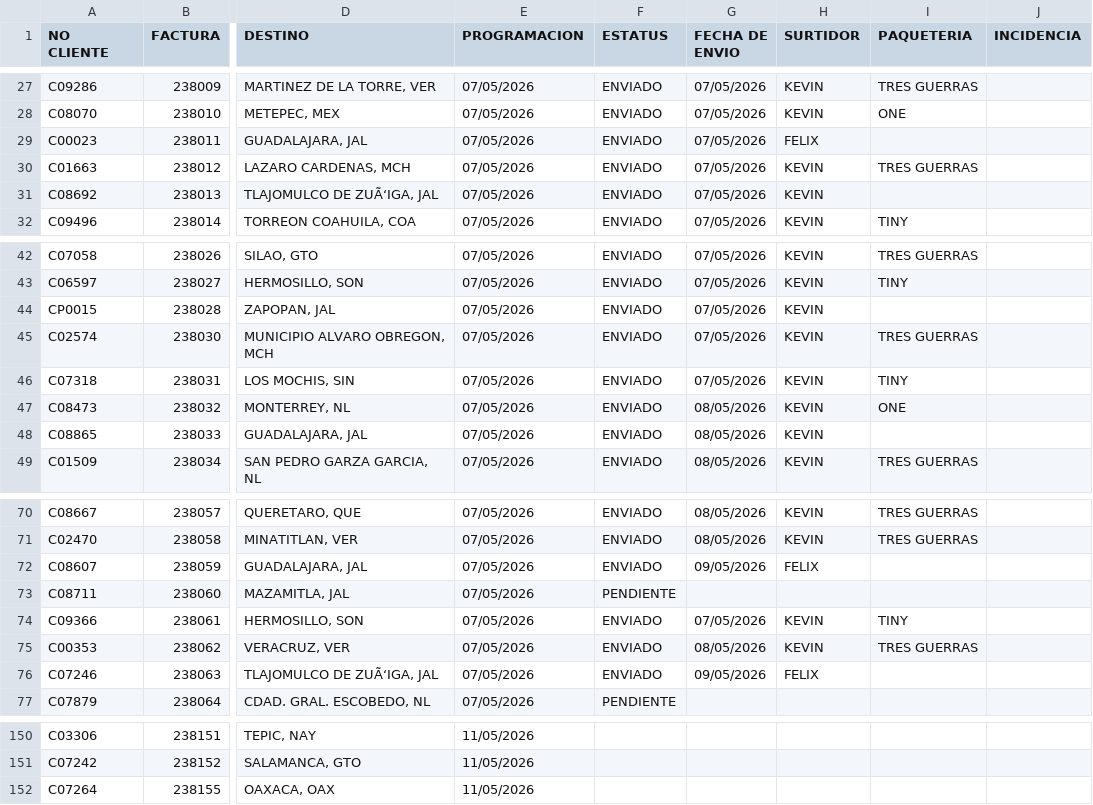
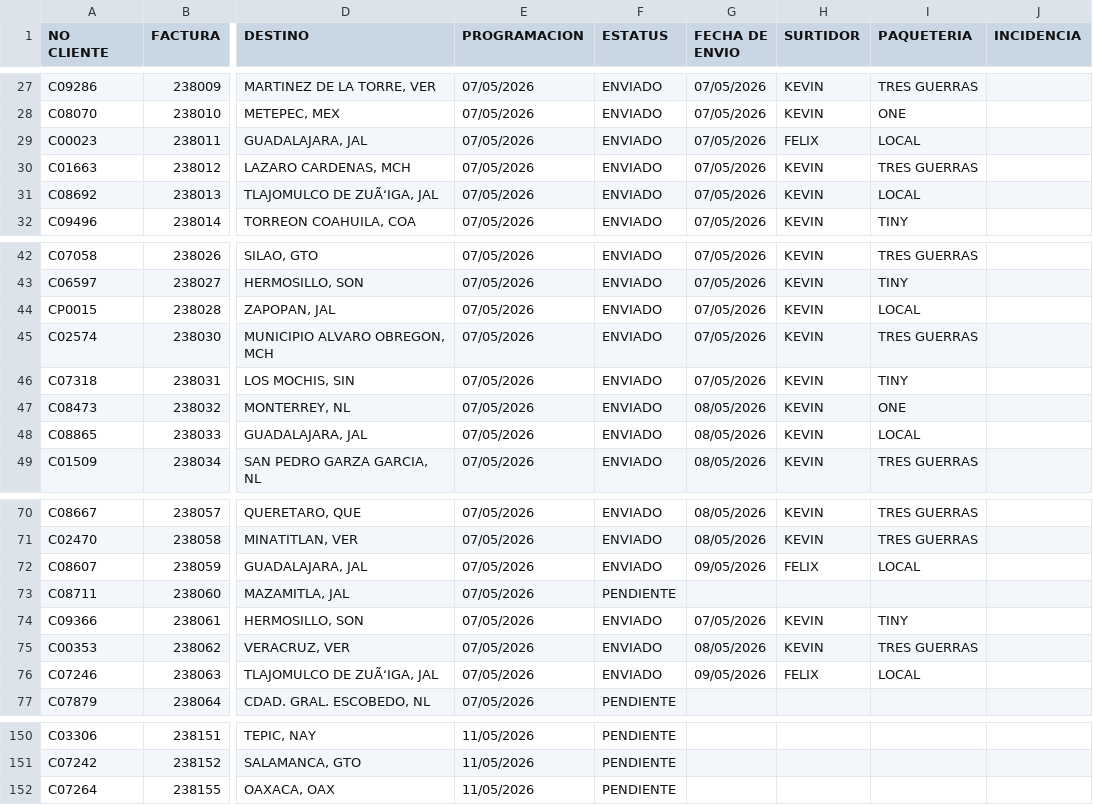
Before and after one commit to RH2026/nexion, a CSV file: pedidos.csv, drawn as a sheet; only a part is shown, gaps mark what is left out; the diff covers the shown part only; the diff names each change by its address in the sheet, - before the commit and + after, or states it on an @@ line.

```diff
--- a/pedidos.csv
+++ b/pedidos.csv
-I29 (PAQUETERIA): (empty)
+I29 (PAQUETERIA): LOCAL
-I31 (PAQUETERIA): (empty)
+I31 (PAQUETERIA): LOCAL
-I44 (PAQUETERIA): (empty)
+I44 (PAQUETERIA): LOCAL
-I48 (PAQUETERIA): (empty)
+I48 (PAQUETERIA): LOCAL
-I72 (PAQUETERIA): (empty)
+I72 (PAQUETERIA): LOCAL
-I76 (PAQUETERIA): (empty)
+I76 (PAQUETERIA): LOCAL
-F150:F152 (ESTATUS): (empty)
+F150:F152 (ESTATUS): PENDIENTE
```
Also changed, not shown: 32 edited cells elsewhere in this file.
